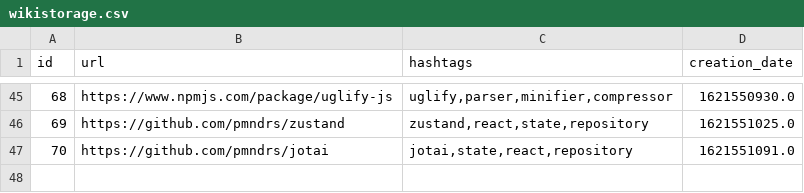
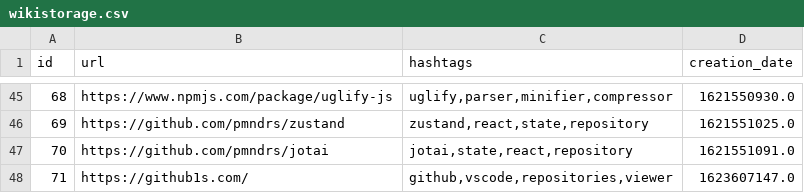
Before and after one commit to Alejandroid17/wikistorage, a CSV file: wikistorage.csv, drawn as a sheet; only a part is shown, gaps mark what is left out; the diff names each change by its address in the sheet, - before the commit and + after, or states it on an @@ line.

Commit message:
[GitHub Actions] - New entries, more fun!

```diff
--- a/wikistorage.csv
+++ b/wikistorage.csv
+row 48: 71 | https://github1s.com/ | github,vscode,repositories,viewer | 1623607147.0
```
Also changed, not shown: 1 other file.
